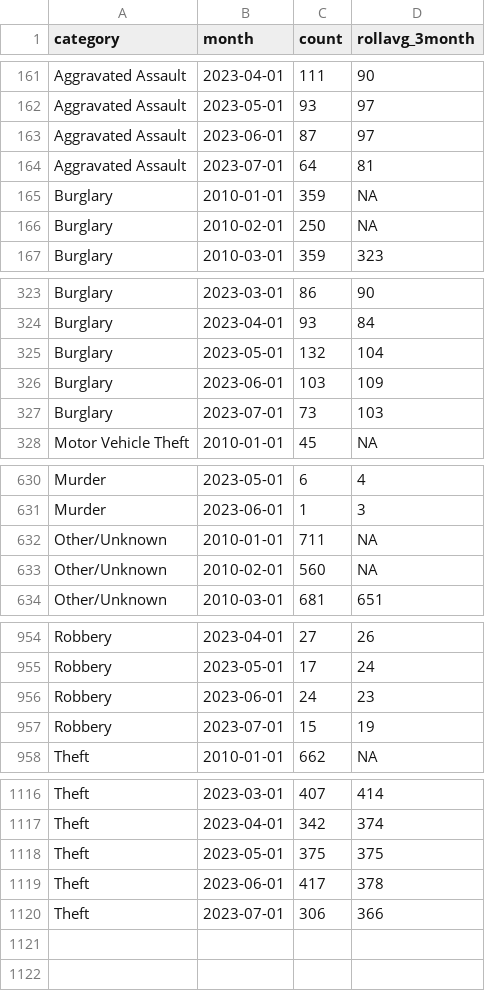
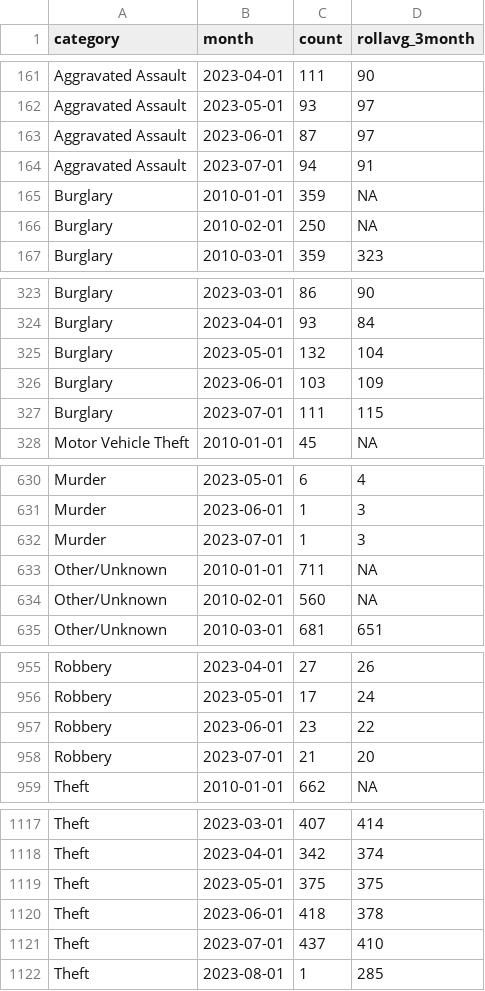
Before and after one commit to abcotvdata/safetytracker_fayetteville, a CSV file: data/output/monthly/citywide_category_monthly.csv, drawn as a sheet; only a part is shown, gaps mark what is left out; the diff covers the shown part only.

```diff
--- a/data/output/monthly/citywide_category_monthly.csv
+++ b/data/output/monthly/citywide_category_monthly.csv
@@ -163,3 +163,3 @@ Aggravated Assault,2023-05-01,93,97
 Aggravated Assault,2023-06-01,87,97
-Aggravated Assault,2023-07-01,64,81
+Aggravated Assault,2023-07-01,94,91
 Burglary,2010-01-01,359,NA
@@ -326,3 +326,3 @@ Burglary,2023-05-01,132,104
 Burglary,2023-06-01,103,109
-Burglary,2023-07-01,73,103
+Burglary,2023-07-01,111,115
 Motor Vehicle Theft,2010-01-01,45,NA
@@ -631,2 +631,3 @@ Murder,2023-05-01,6,4
 Murder,2023-06-01,1,3
+Murder,2023-07-01,1,3
 Other/Unknown,2010-01-01,711,NA
@@ -955,4 +956,4 @@ Robbery,2023-04-01,27,26
 Robbery,2023-05-01,17,24
-Robbery,2023-06-01,24,23
-Robbery,2023-07-01,15,19
+Robbery,2023-06-01,23,22
+Robbery,2023-07-01,21,20
 Theft,2010-01-01,662,NA
@@ -1118,3 +1119,4 @@ Theft,2023-04-01,342,374
 Theft,2023-05-01,375,375
-Theft,2023-06-01,417,378
-Theft,2023-07-01,306,366
+Theft,2023-06-01,418,378
+Theft,2023-07-01,437,410
+Theft,2023-08-01,1,285
```
Also changed, not shown: 4 edited cells elsewhere in this file, data/output/districts/district_detailed.csv, data/output/districts/district_type.csv, 51 other files.
